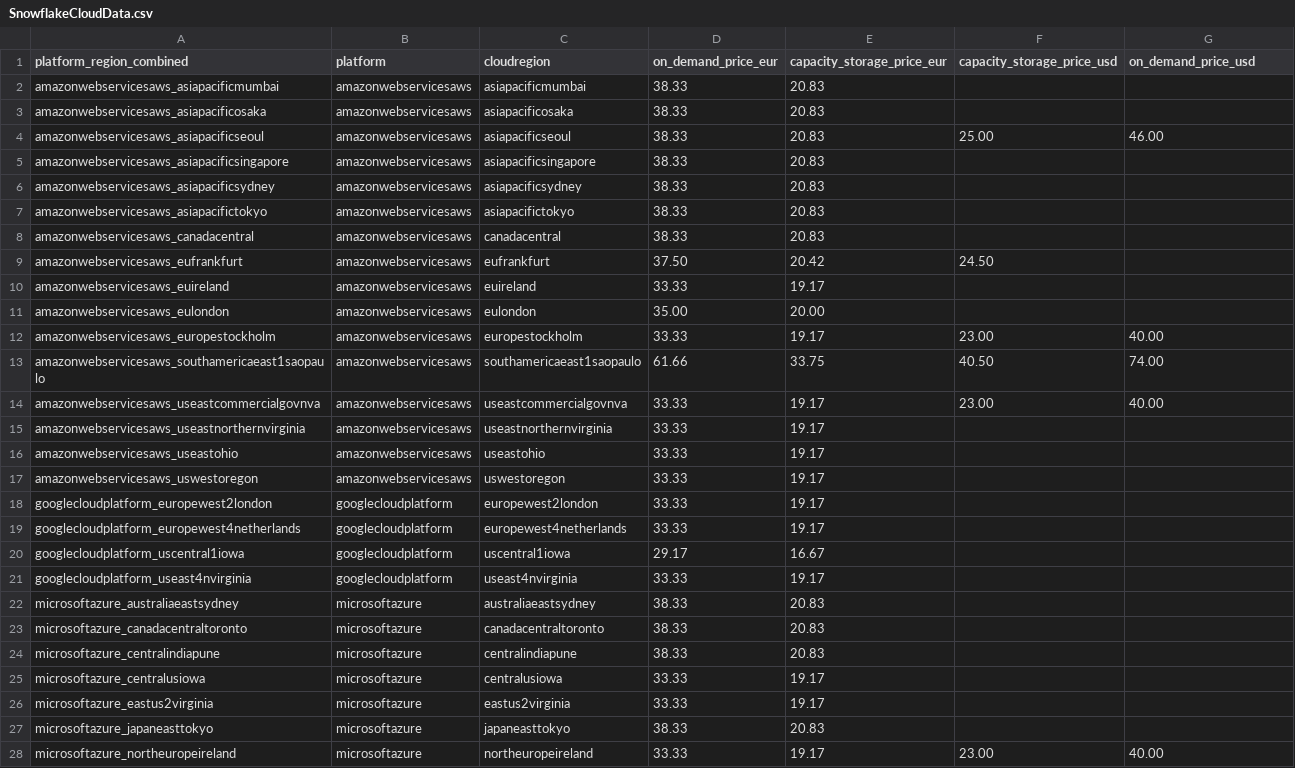
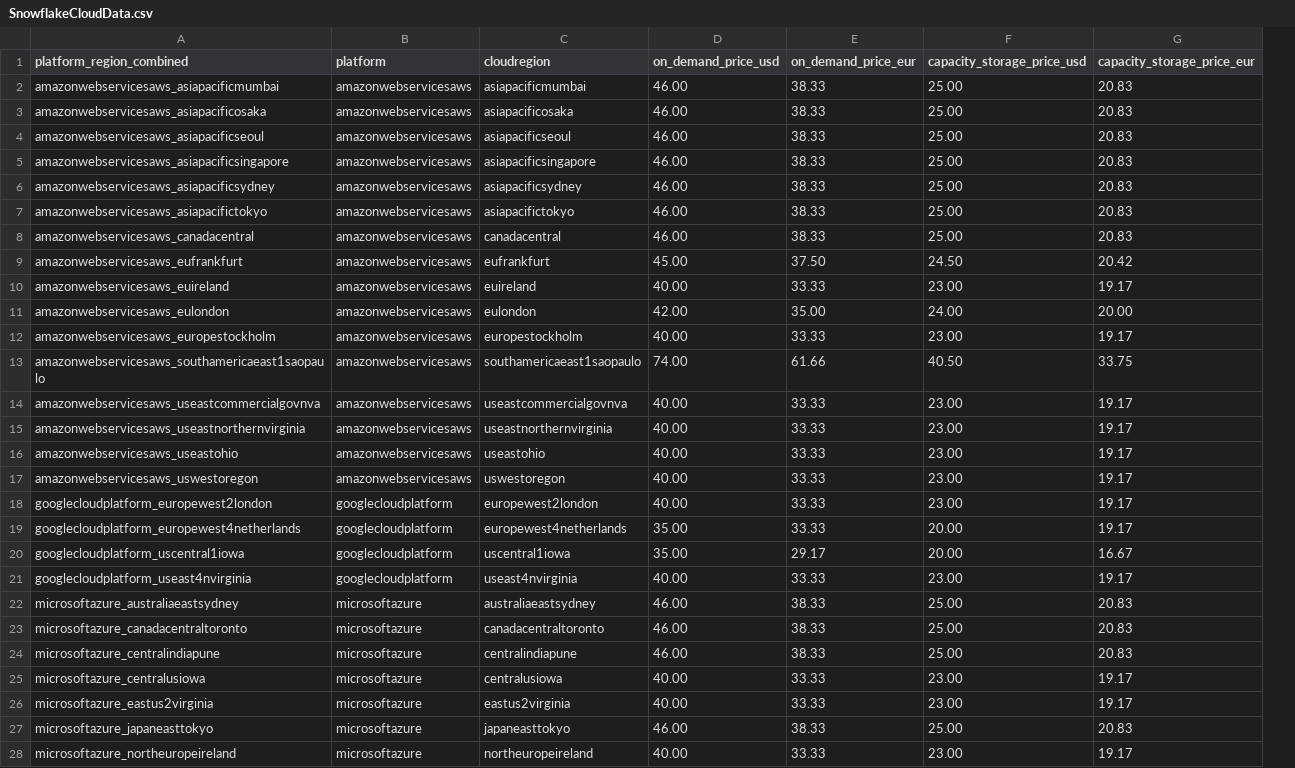
Before and after one commit to FerronHooi/Snowflake-Calculator, a CSV file: snowflakeScraperPython/SnowflakeCloudData.csv, drawn as a sheet; only a part is shown; removed rows and columns are numbered as before the commit, all else as after; the diff covers the shown part only; the diff names each change by its address in the sheet, - before the commit and + after, or states it on an @@ line.

```diff
--- a/snowflakeScraperPython/SnowflakeCloudData.csv
+++ b/snowflakeScraperPython/SnowflakeCloudData.csv
+column D (on_demand_price_usd), rows 2-28: 46.00 | 46.00 | 46.00 | 46.00 | 46.00 | 46.00 | 46.00 | 45.00 | 40.00 | 42.00 | 40.00 | 74.00 | 40.00 | 40.00 | 40.00 | 40.00 | 40.00 | 35.00 | 35.00 | 40.00 | 46.00 | 46.00 | 46.00 | 40.00 | 40.00 | 46.00 | 40.00
-column E (capacity_storage_price_eur), rows 2-28: 20.83 | 20.83 | 20.83 | 20.83 | 20.83 | 20.83 | 20.83 | 20.42 | 19.17 | 20.00 | 19.17 | 33.75 | 19.17 | 19.17 | 19.17 | 19.17 | 19.17 | 19.17 | 16.67 | 19.17 | 20.83 | 20.83 | 20.83 | 19.17 | 19.17 | 20.83 | 19.17
-G1: on_demand_price_usd
+G1: capacity_storage_price_eur
-F2:F3 (capacity_storage_price_usd): (empty)
+F2:F3 (capacity_storage_price_usd): 25.00
-G2:G3 (capacity_storage_price_eur): (empty)
+G2:G3 (capacity_storage_price_eur): 20.83
-G4 (capacity_storage_price_eur): 46.00
+G4 (capacity_storage_price_eur): 20.83
-F5:F8 (capacity_storage_price_usd): (empty)
+F5:F8 (capacity_storage_price_usd): 25.00
-G5:G8 (capacity_storage_price_eur): (empty)
+G5:G8 (capacity_storage_price_eur): 20.83
-G9 (capacity_storage_price_eur): (empty)
+G9 (capacity_storage_price_eur): 20.42
-F10 (capacity_storage_price_usd): (empty)
+F10 (capacity_storage_price_usd): 23.00
-G10 (capacity_storage_price_eur): (empty)
+G10 (capacity_storage_price_eur): 19.17
-F11 (capacity_storage_price_usd): (empty)
+F11 (capacity_storage_price_usd): 24.00
-G11 (capacity_storage_price_eur): (empty)
+G11 (capacity_storage_price_eur): 20.00
-G12 (capacity_storage_price_eur): 40.00
+G12 (capacity_storage_price_eur): 19.17
-G13 (capacity_storage_price_eur): 74.00
+G13 (capacity_storage_price_eur): 33.75
-G14 (capacity_storage_price_eur): 40.00
+G14 (capacity_storage_price_eur): 19.17
-F15:F18 (capacity_storage_price_usd): (empty)
+F15:F18 (capacity_storage_price_usd): 23.00
-G15:G19 (capacity_storage_price_eur): (empty)
+G15:G19 (capacity_storage_price_eur): 19.17
-F19:F20 (capacity_storage_price_usd): (empty)
+F19:F20 (capacity_storage_price_usd): 20.00
-G20 (capacity_storage_price_eur): (empty)
+G20 (capacity_storage_price_eur): 16.67
-F21 (capacity_storage_price_usd): (empty)
+F21 (capacity_storage_price_usd): 23.00
-G21 (capacity_storage_price_eur): (empty)
+G21 (capacity_storage_price_eur): 19.17
-F22:F24 (capacity_storage_price_usd): (empty)
+F22:F24 (capacity_storage_price_usd): 25.00
-G22:G24 (capacity_storage_price_eur): (empty)
+G22:G24 (capacity_storage_price_eur): 20.83
-F25:F26 (capacity_storage_price_usd): (empty)
+F25:F26 (capacity_storage_price_usd): 23.00
-G25:G26 (capacity_storage_price_eur): (empty)
+G25:G26 (capacity_storage_price_eur): 19.17
-F27 (capacity_storage_price_usd): (empty)
+F27 (capacity_storage_price_usd): 25.00
-G27 (capacity_storage_price_eur): (empty)
+G27 (capacity_storage_price_eur): 20.83
-G28 (capacity_storage_price_eur): 40.00
+G28 (capacity_storage_price_eur): 19.17
```
Also changed, not shown: 11 edited cells elsewhere in this file, 2 other files.
